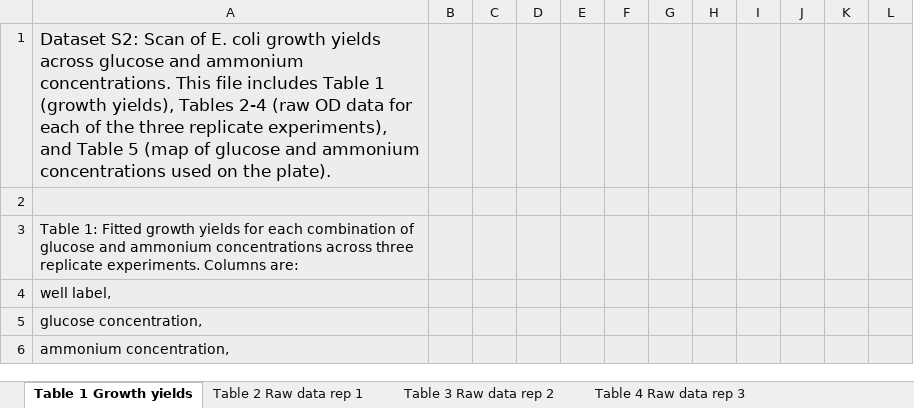
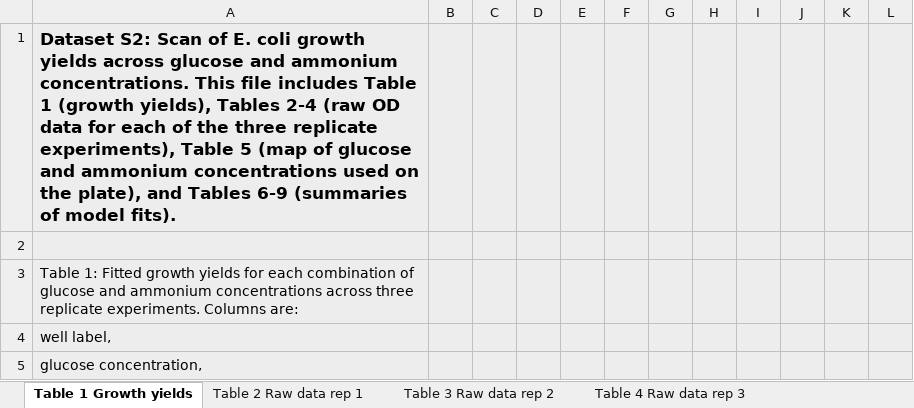
Before and after one commit to proteoceanLab/Heldetal2024_Nutrient_Colimitation_Theory, an Excel workbook: Data/Dataset_S2.xlsx, sheet Table 1 Growth yields, drawn as a sheet; only a part is shown; the shorter side is filled out with more unchanged rows; values as stored, in another font and other column widths than the file's, no borders; the diff covers the shown part only; the diff names each change by its address in the sheet, - before the commit and + after, or states it on an @@ line.

```diff
--- a/Data/Dataset_S2.xlsx (sheet Table 1 Growth yields)
+++ b/Data/Dataset_S2.xlsx (sheet Table 1 Growth yields)
-A1: …replicate experiments), and Table 5 (map of glucose and ammonium concentrations used on the plate).
+A1: …replicate experiments), Table 5 (map of glucose and ammonium concentrations used on the plate), and Tables 6-9 (summaries of model fits).
-A1 bold: off
+A1 bold: on
```
Also changed, not shown: 45 edited cells elsewhere in this sheet, sheet Table 5 Nutrient conc. map, sheet Table 2 Raw data rep 1, sheet Table 3 Raw data rep 2, sheet Table 4 Raw data rep 3, other sheet tabs, Data/Dataset_S1.xlsx, Data/Dataset_S3.xlsx.
